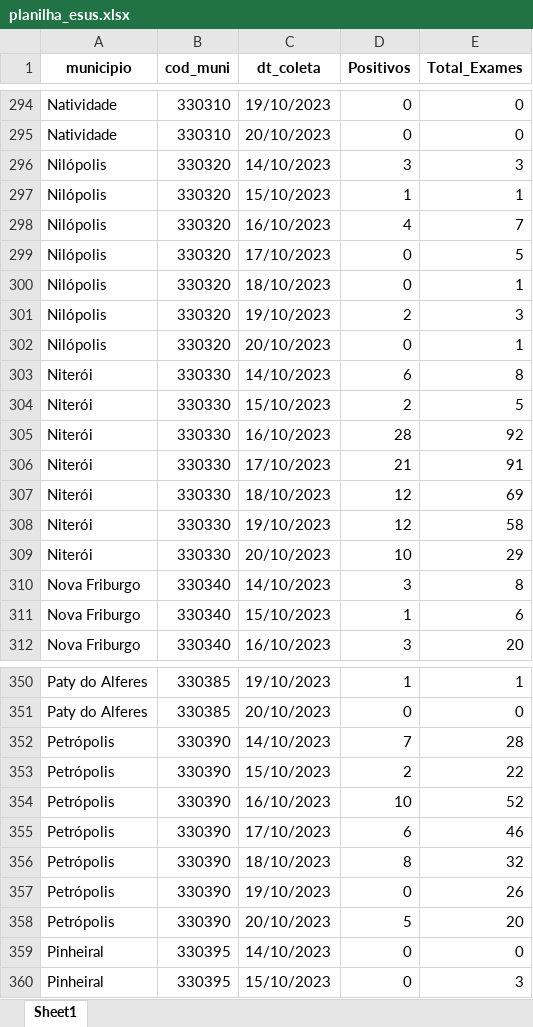
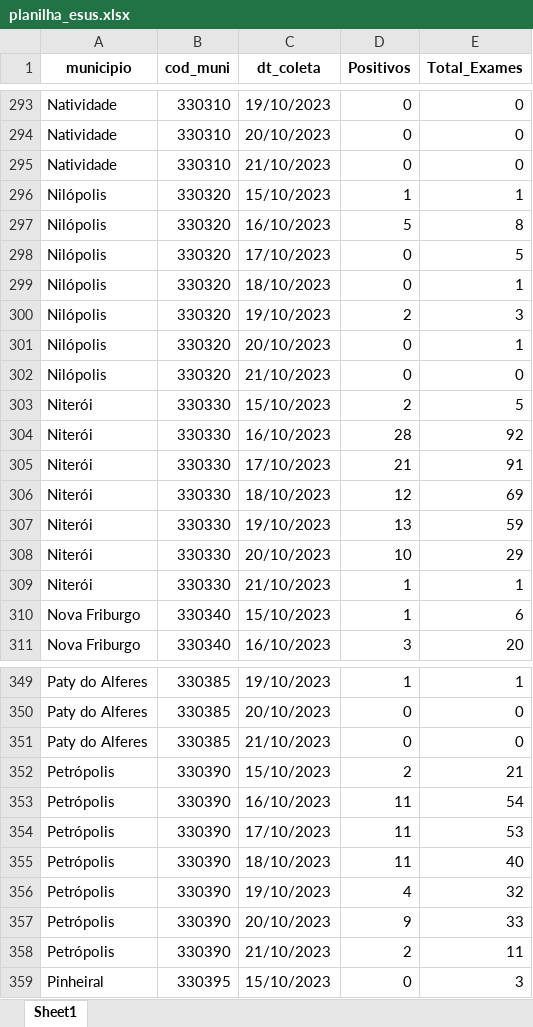
Before and after one commit to eduardompeixoto/Taxa-de-Positividade-AG-E-SUS, an Excel workbook: inst/planilha_esus.xlsx, sheet Sheet1, drawn as a sheet; only a part is shown, gaps mark what is left out; values as stored, in another font and other column widths than the file's, no borders; removed rows and columns are numbered as before the commit, all else as after; the diff covers the shown part only; the diff names each change by its address in the sheet, - before the commit and + after, or states it on an @@ line.

```diff
--- a/inst/planilha_esus.xlsx (sheet Sheet1)
+++ b/inst/planilha_esus.xlsx (sheet Sheet1)
-row 296: Nilópolis | 330320 | 14/10/2023 | 3 | 3
+row 295: Natividade | 330310 | 21/10/2023 | 0 | 0
-D297 (Positivos): 4
+D297 (Positivos): 5
-E297 (Total_Exames): 7
+E297 (Total_Exames): 8
-row 303: Niterói | 330330 | 14/10/2023 | 6 | 8
+row 302: Nilópolis | 330320 | 21/10/2023 | 0 | 0
-D307 (Positivos): 12
+D307 (Positivos): 13
-E307 (Total_Exames): 58
+E307 (Total_Exames): 59
-row 310: Nova Friburgo | 330340 | 14/10/2023 | 3 | 8
+row 309: Niterói | 330330 | 21/10/2023 | 1 | 1
-row 352: Petrópolis | 330390 | 14/10/2023 | 7 | 28
+row 351: Paty do Alferes | 330385 | 21/10/2023 | 0 | 0
-E352 (Total_Exames): 22
+E352 (Total_Exames): 21
-D353 (Positivos): 10
+D353 (Positivos): 11
-E353 (Total_Exames): 52
+E353 (Total_Exames): 54
-D354 (Positivos): 6
+D354 (Positivos): 11
-E354 (Total_Exames): 46
+E354 (Total_Exames): 53
-D355 (Positivos): 8
+D355 (Positivos): 11
-E355 (Total_Exames): 32
+E355 (Total_Exames): 40
-D356 (Positivos): 0
+D356 (Positivos): 4
-E356 (Total_Exames): 26
+E356 (Total_Exames): 32
-D357 (Positivos): 5
+D357 (Positivos): 9
-E357 (Total_Exames): 20
+E357 (Total_Exames): 33
-row 359: Pinheiral | 330395 | 14/10/2023 | 0 | 0
+row 358: Petrópolis | 330390 | 21/10/2023 | 2 | 11
```
Also changed, not shown: 51 added rows, 51 removed rows and 127 edited cells elsewhere in this sheet.
